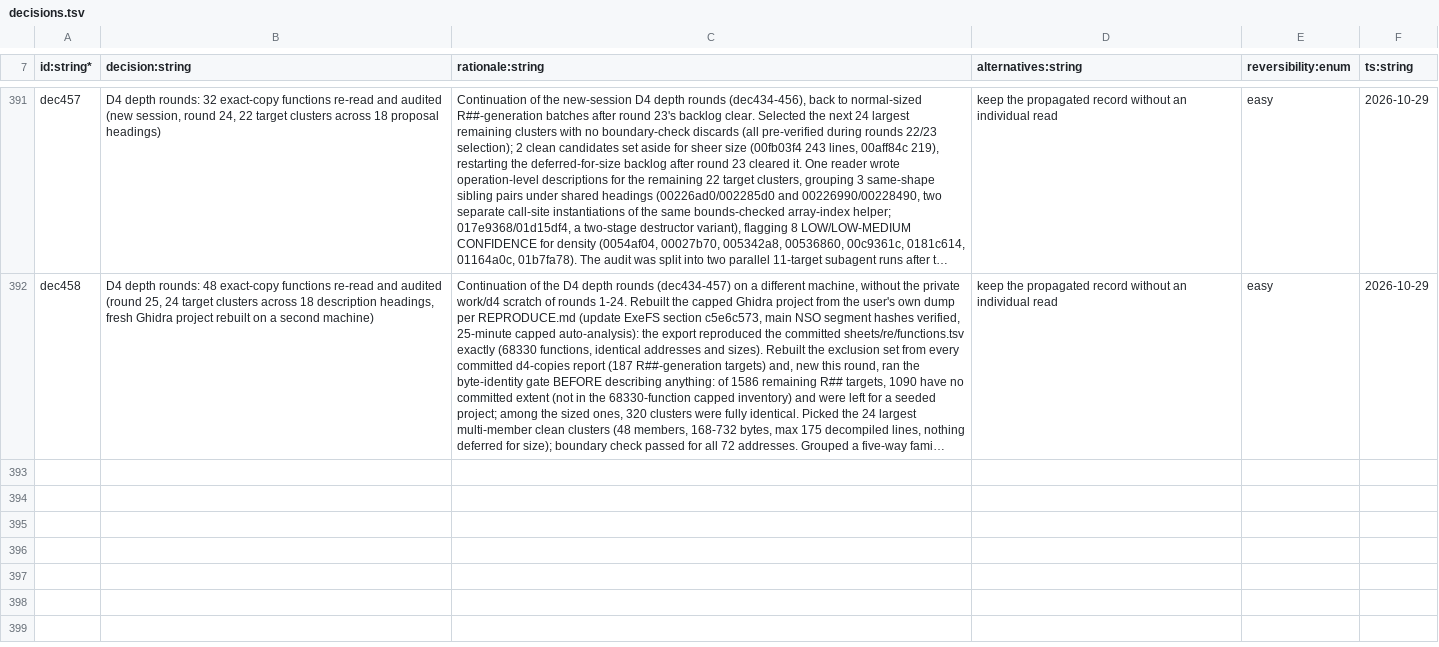
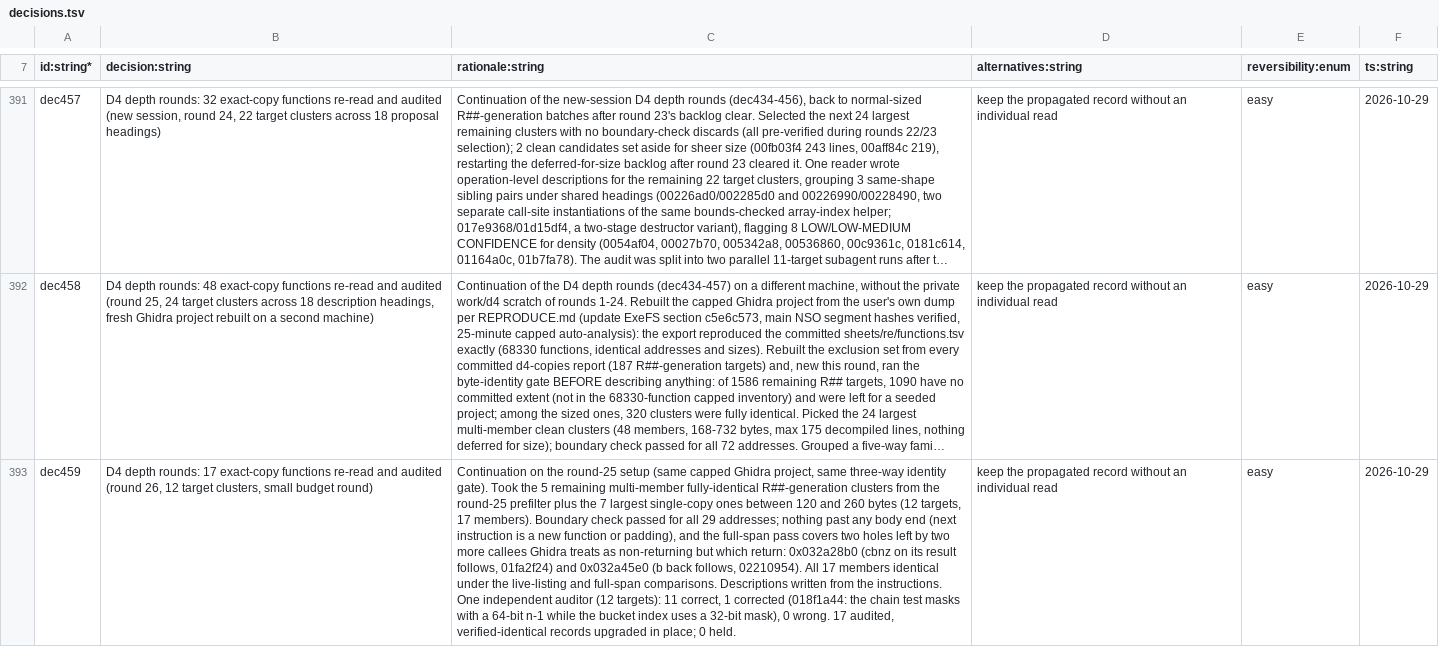
Before and after one commit to NicoRuedaA/project-arceus, a TSV file: sheets/decisions.tsv, drawn as a sheet; only a part is shown, gaps mark what is left out; long unchanged cells end in …; the diff names each change by its address in the sheet, - before the commit and + after, or states it on an @@ line.

Commit message:
docs(d4): upgrade 17 more exact-copy functions to audited complete-body records (depth round 26)

```diff
--- a/sheets/decisions.tsv
+++ b/sheets/decisions.tsv
+row 393: dec459 | D4 depth rounds: 17 exact-copy functions re-read and audited (round 26, 12 target clusters, small budget round) | Continuation on the round-25 setup (same capped Ghidra project, same three-way identity gate). Took the 5 remaining multi-member fully-identical R##-generation clusters from the round-25 prefilter plus the 7 largest single-copy ones between 120 and 260 bytes (12 targets, 17 members). Boundary check passed for all 29 addresses; nothing past any body end (next instruction is a new function or padding), and the full-span pass covers two holes left by two more callees Ghidra treats as non-returning but which return: 0x032a28b0 (cbnz on its result follows, 01fa2f24) and 0x032a45e0 (b back follows, 02210954). All 17 members identical under the live-listing and full-span comparisons. Descriptions written from the instructions. One independent auditor (12 targets): 11 correct, 1 corrected (018f1a44: the chain test masks with a 64-bit n-1 while the bucket index uses a 32-bit mask), 0 wrong. 17 audited, verified-identical records upgraded in place; 0 held. | keep the propagated record without an individual read | easy | 2026-10-29
```
Also changed, not shown: 2 other files.
